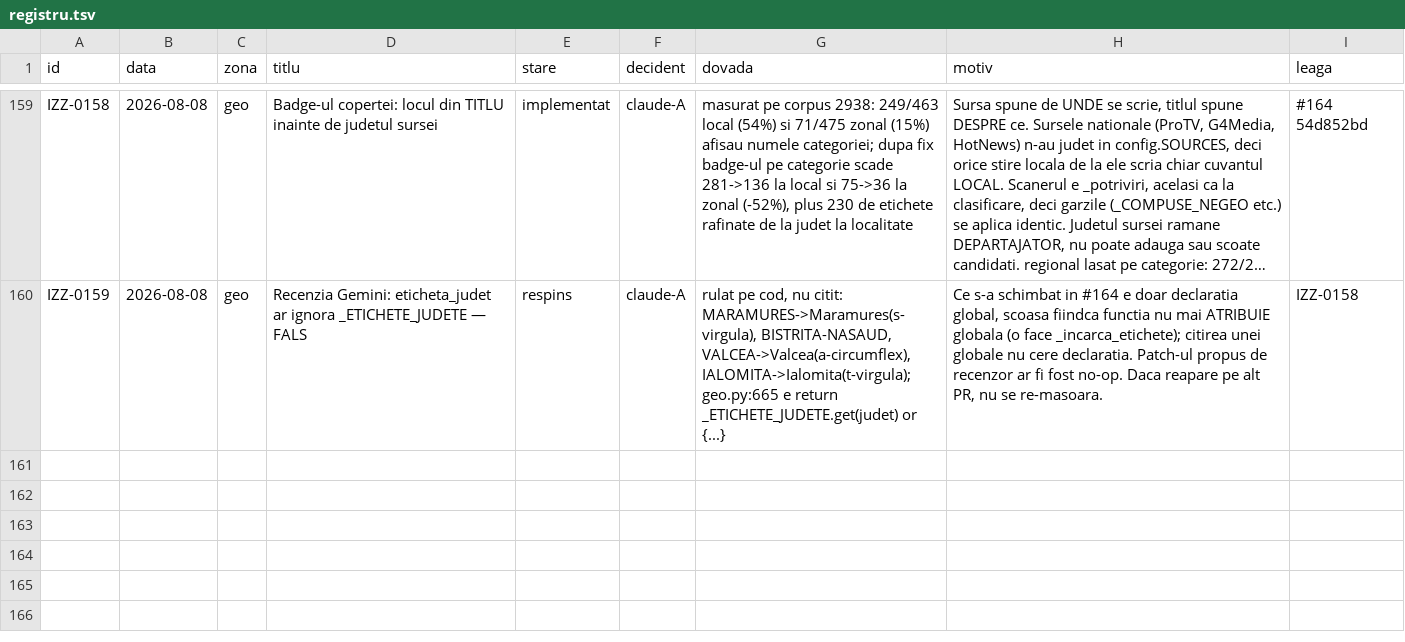
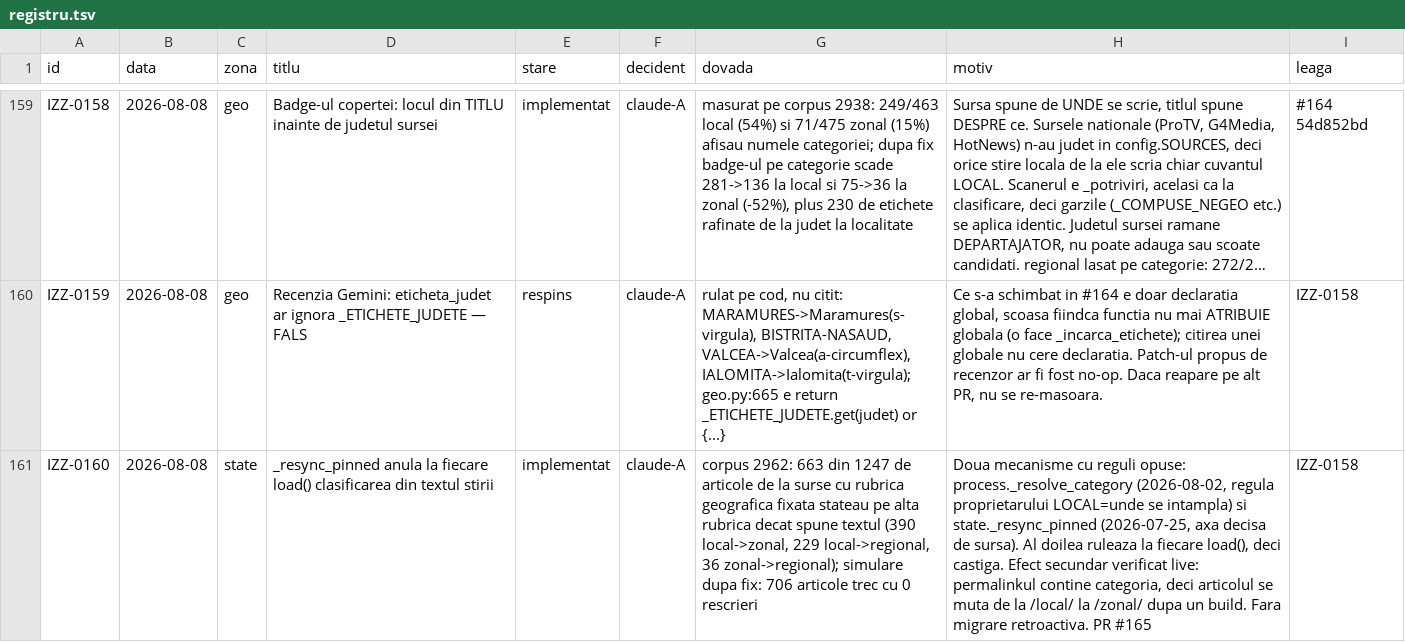
Before and after one commit to Ramanul/izz-ro, a TSV file: specs/registru.tsv, drawn as a sheet; only a part is shown, gaps mark what is left out; long unchanged cells end in …; the diff names each change by its address in the sheet, - before the commit and + after, or states it on an @@ line.

Commit message:
docs(state): #164 aterizat, #165 deschis; corectie la afirmatia 'categoria nu se recalculeaza niciodata'

```diff
--- a/specs/registru.tsv
+++ b/specs/registru.tsv
+row 161: IZZ-0160 | 2026-08-08 | state | _resync_pinned anula la fiecare load() clasificarea din textul stirii | implementat | claude-A | corpus 2962: 663 din 1247 de articole de la surse cu rubrica geografica fixata stateau pe alta rubrica decat spune textul (390 local->zonal, 229 local->regional, 36 zonal->regional); simulare dupa fix: 706 articole trec cu 0 rescrieri | Doua mecanisme cu reguli opuse: process._resolve_category (2026-08-02, regula proprietarului LOCAL=unde se intampla) si state._resync_pinned (2026-07-25, axa decisa de sursa). Al doilea ruleaza la fiecare load(), deci castiga. Efect secundar verificat live: permalinkul contine categoria, deci articolul se muta de la /local/ la /zonal/ dupa un build. Fara migrare retroactiva. PR #165 | IZZ-0158
```
Also changed, not shown: 1 other file.
